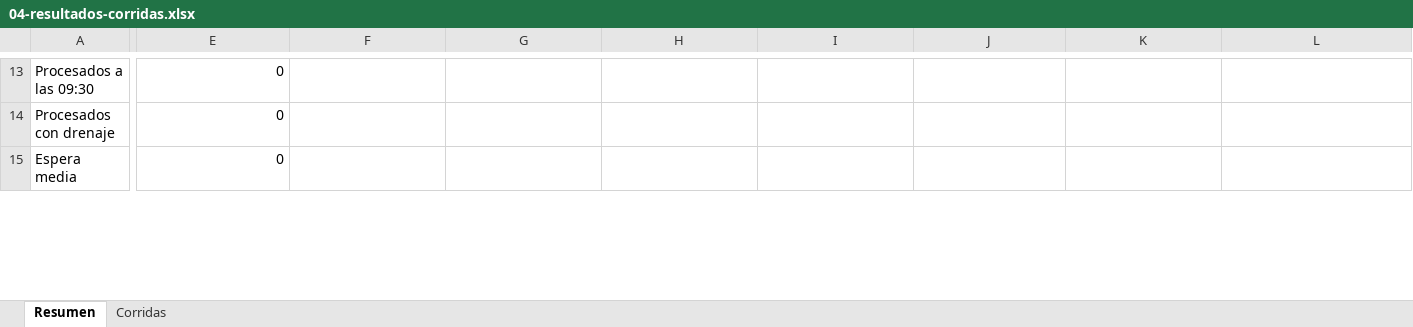
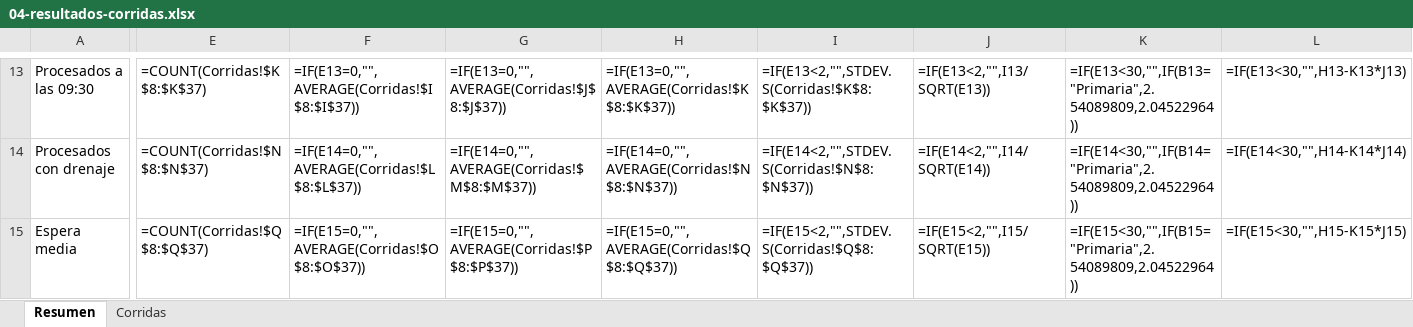
Before and after one commit to JuanBonadeo/utn_brain, an Excel workbook: materias/SIM/entregables/TPI/subte/04-resultados-corridas.xlsx, sheet Resumen, drawn as a sheet; only a part is shown, gaps mark what is left out; values as stored, in another font and other column widths than the file's, no borders; formulas without a stored value are shown as written; conditional formats not drawn; the diff covers the shown part only; the diff names each change by its address in the sheet, - before the commit and + after, or states it on an @@ line.

```diff
--- a/materias/SIM/entregables/TPI/subte/04-resultados-corridas.xlsx (sheet Resumen)
+++ b/materias/SIM/entregables/TPI/subte/04-resultados-corridas.xlsx (sheet Resumen)
-E13: 0
+E13: =COUNT(Corridas!$K$8:$K$37)
-F13: (empty)
+F13: =IF(E13=0,"",AVERAGE(Corridas!$I$8:$I$37))
-G13: (empty)
+G13: =IF(E13=0,"",AVERAGE(Corridas!$J$8:$J$37))
-H13: (empty)
+H13: =IF(E13=0,"",AVERAGE(Corridas!$K$8:$K$37))
-I13: (empty)
+I13: =IF(E13<2,"",STDEV.S(Corridas!$K$8:$K$37))
-J13: (empty)
+J13: =IF(E13<2,"",I13/SQRT(E13))
-K13: (empty)
+K13: =IF(E13<30,"",IF(B13="Primaria",2.54089809,2.04522964))
-L13: (empty)
+L13: =IF(E13<30,"",H13-K13*J13)
-E14: 0
+E14: =COUNT(Corridas!$N$8:$N$37)
-F14: (empty)
+F14: =IF(E14=0,"",AVERAGE(Corridas!$L$8:$L$37))
-G14: (empty)
+G14: =IF(E14=0,"",AVERAGE(Corridas!$M$8:$M$37))
-H14: (empty)
+H14: =IF(E14=0,"",AVERAGE(Corridas!$N$8:$N$37))
-I14: (empty)
+I14: =IF(E14<2,"",STDEV.S(Corridas!$N$8:$N$37))
-J14: (empty)
+J14: =IF(E14<2,"",I14/SQRT(E14))
-K14: (empty)
+K14: =IF(E14<30,"",IF(B14="Primaria",2.54089809,2.04522964))
-L14: (empty)
+L14: =IF(E14<30,"",H14-K14*J14)
-E15: 0
+E15: =COUNT(Corridas!$Q$8:$Q$37)
-F15: (empty)
+F15: =IF(E15=0,"",AVERAGE(Corridas!$O$8:$O$37))
-G15: (empty)
+G15: =IF(E15=0,"",AVERAGE(Corridas!$P$8:$P$37))
-H15: (empty)
+H15: =IF(E15=0,"",AVERAGE(Corridas!$Q$8:$Q$37))
-I15: (empty)
+I15: =IF(E15<2,"",STDEV.S(Corridas!$Q$8:$Q$37))
-J15: (empty)
+J15: =IF(E15<2,"",I15/SQRT(E15))
-K15: (empty)
+K15: =IF(E15<30,"",IF(B15="Primaria",2.54089809,2.04522964))
-L15: (empty)
+L15: =IF(E15<30,"",H15-K15*J15)
```
Also changed, not shown: 130 edited cells elsewhere in this sheet, sheet Corridas, 8 other files.
